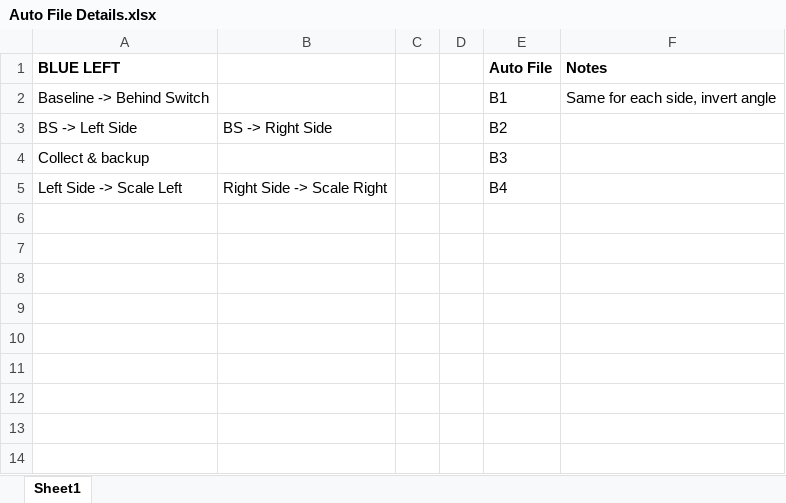
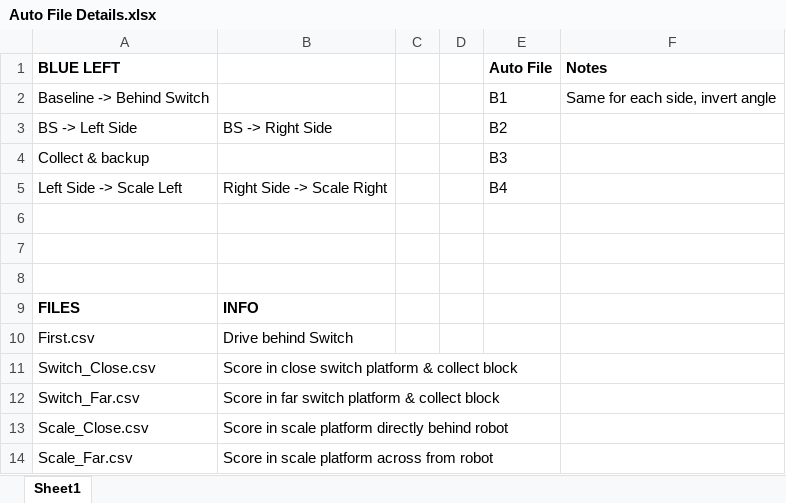
Before and after one commit to Valor6800/FRC-6800-2018-code, an Excel workbook: Auto File Details.xlsx, sheet Sheet1, drawn as a sheet; values as stored, in another font and other column widths than the file's, no borders; the diff names each change by its address in the sheet, - before the commit and + after, or states it on an @@ line.

Commit message:
Added multi-file auto framework

```diff
--- a/Auto File Details.xlsx (sheet Sheet1)
+++ b/Auto File Details.xlsx (sheet Sheet1)
+row 6: (empty)
+row 7: (empty)
+row 8: (empty)
+row 9: FILES | INFO
+row 10: First.csv | Drive behind Switch
+row 11: Switch_Close.csv | Score in close switch platform & collect block
+row 12: Switch_Far.csv | Score in far switch platform & collect block
+row 13: Scale_Close.csv | Score in scale platform directly behind robot
+row 14: Scale_Far.csv | Score in scale platform across from robot
```
Also changed, not shown: 13 other files.
